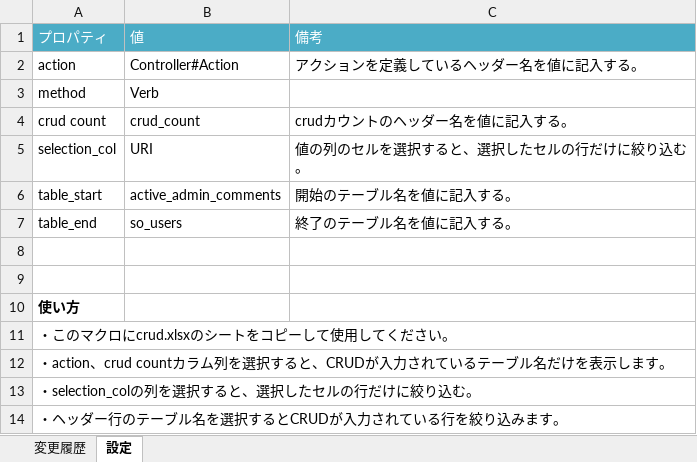
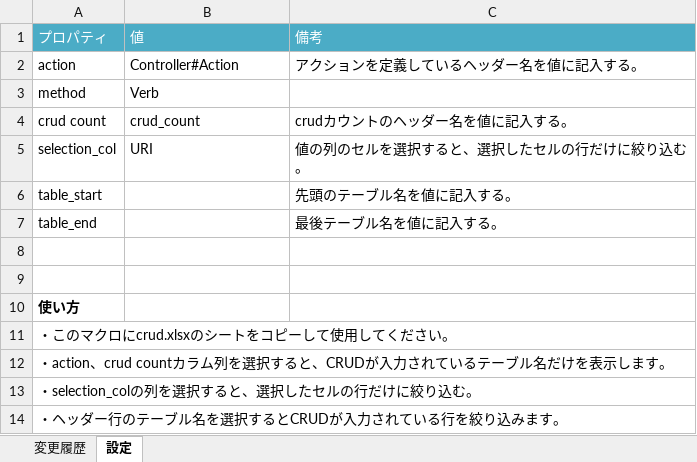
Before and after one commit to YamabikoLab/rails-crud-tools, an Excel workbook: tools/crud_macro.xlsm, sheet 設定, drawn as a sheet; values as stored, in another font and other column widths than the file's, no borders; the diff names each change by its address in the sheet, - before the commit and + after, or states it on an @@ line.

Commit message:
macro v8 release

```diff
--- a/tools/crud_macro.xlsm (sheet 設定)
+++ b/tools/crud_macro.xlsm (sheet 設定)
-B6: active_admin_comments
+B6: (empty)
-C6: 開始のテーブル名を値に記入する。
+C6: 先頭のテーブル名を値に記入する。
-B7: so_users
+B7: (empty)
-C7: 終了のテーブル名を値に記入する。
+C7: 最後テーブル名を値に記入する。
```
Also changed, not shown: sheet 変更履歴.
